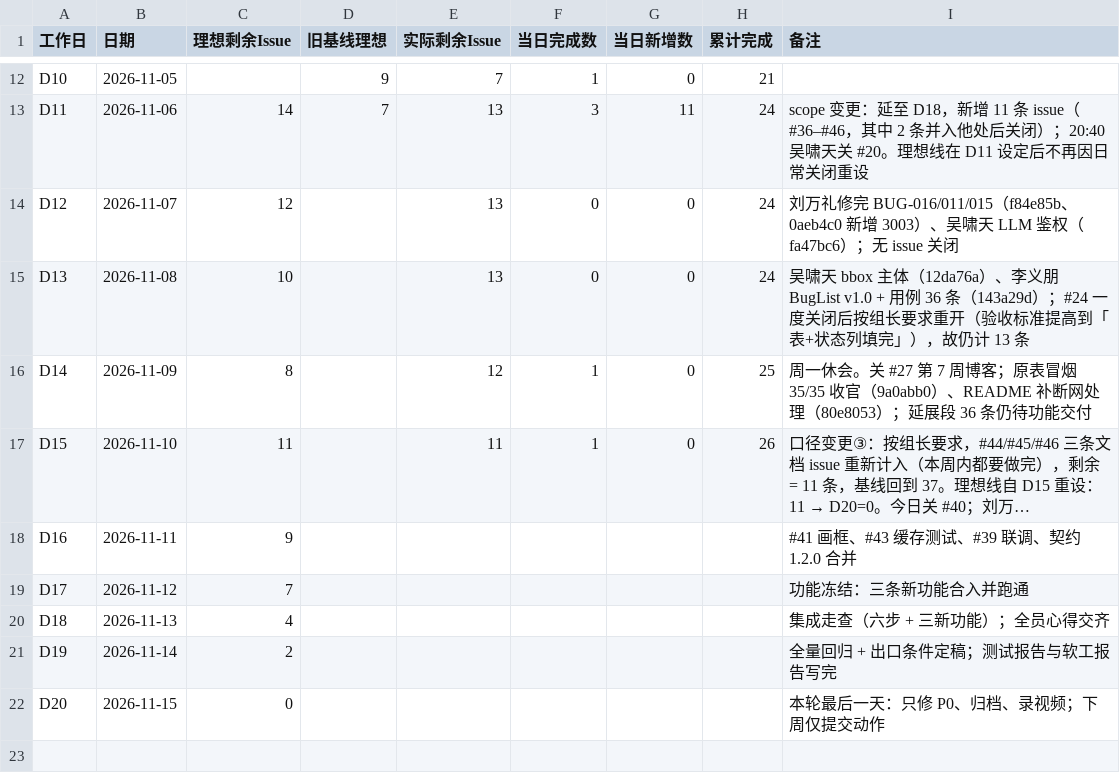
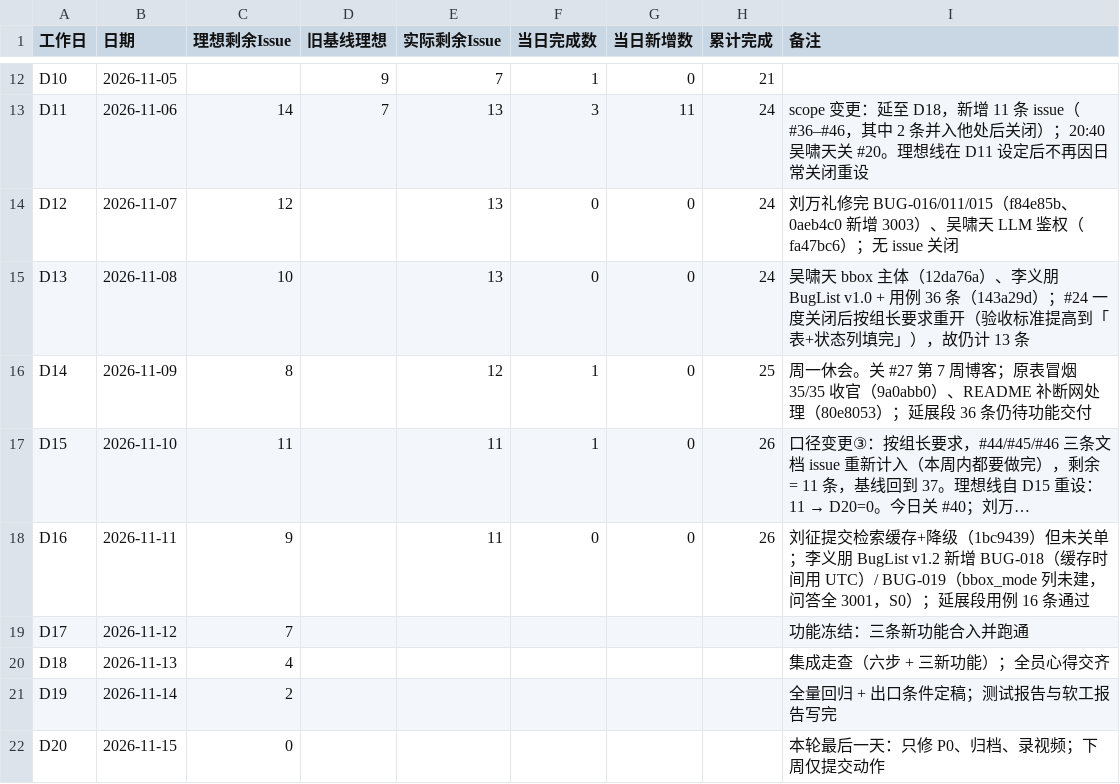
Before and after one commit to lin612320/TeamProject-PaperReadingHelper, a CSV file: docs/燃尽图/燃尽图模板.csv, drawn as a sheet; only a part is shown, gaps mark what is left out; long unchanged cells end in …; the diff names each change by its address in the sheet, - before the commit and + after, or states it on an @@ line.

```diff
--- a/docs/燃尽图/燃尽图模板.csv
+++ b/docs/燃尽图/燃尽图模板.csv
-E18 (实际剩余Issue): (empty)
+E18 (实际剩余Issue): 11
-F18 (当日完成数): (empty)
+F18 (当日完成数): 0
-G18 (当日新增数): (empty)
+G18 (当日新增数): 0
-H18 (累计完成): (empty)
+H18 (累计完成): 26
-I18 (备注): #41 画框、#43 缓存测试、#39 联调、契约 1.2.0 合并
+I18 (备注): 刘征提交检索缓存+降级（1bc9439）但未关单；李义朋 BugList v1.2 新增 BUG-018（缓存时间用 UTC）/ BUG-019（bbox_mode 列未建，问答全 3001，S0）；延展段用例 16 条通过
```
Also changed, not shown: 1 other file.
